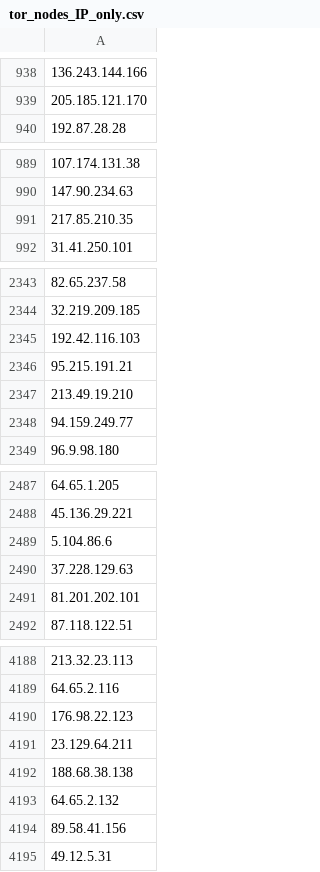
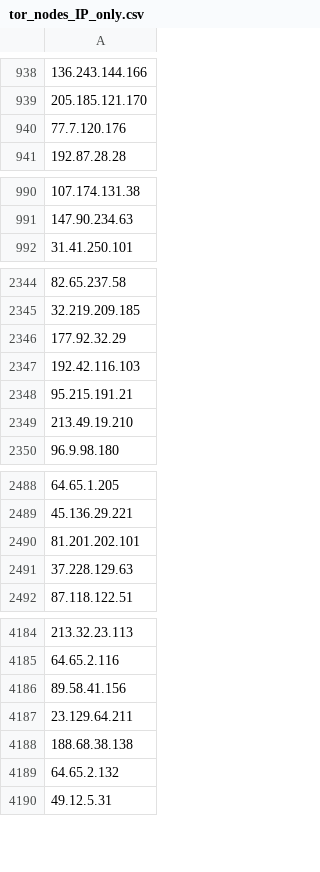
Before and after one commit to PeeBee66/Updated_TOR_Nodes, a CSV file: tor_nodes_IP_only.csv, drawn as a sheet; only a part is shown, gaps mark what is left out; removed rows and columns are numbered as before the commit, all else as after; the diff covers the shown part only; the diff names each change by its address in the sheet, - before the commit and + after, or states it on an @@ line.

Commit message:
Update IP-only Tor nodes list - 2026-11-17

```diff
--- a/tor_nodes_IP_only.csv
+++ b/tor_nodes_IP_only.csv
+row 940: 77.7.120.176
-row 991: 217.85.210.35
+row 2346: 177.92.32.29
-row 2348: 94.159.249.77
-row 2489: 5.104.86.6
-row 2490: 37.228.129.63
+row 2491: 37.228.129.63
-A4186: 176.98.22.123
+A4186: 89.58.41.156
-row 4194: 89.58.41.156
```
Also changed, not shown: 8 added rows and 16 removed rows elsewhere in this file.
